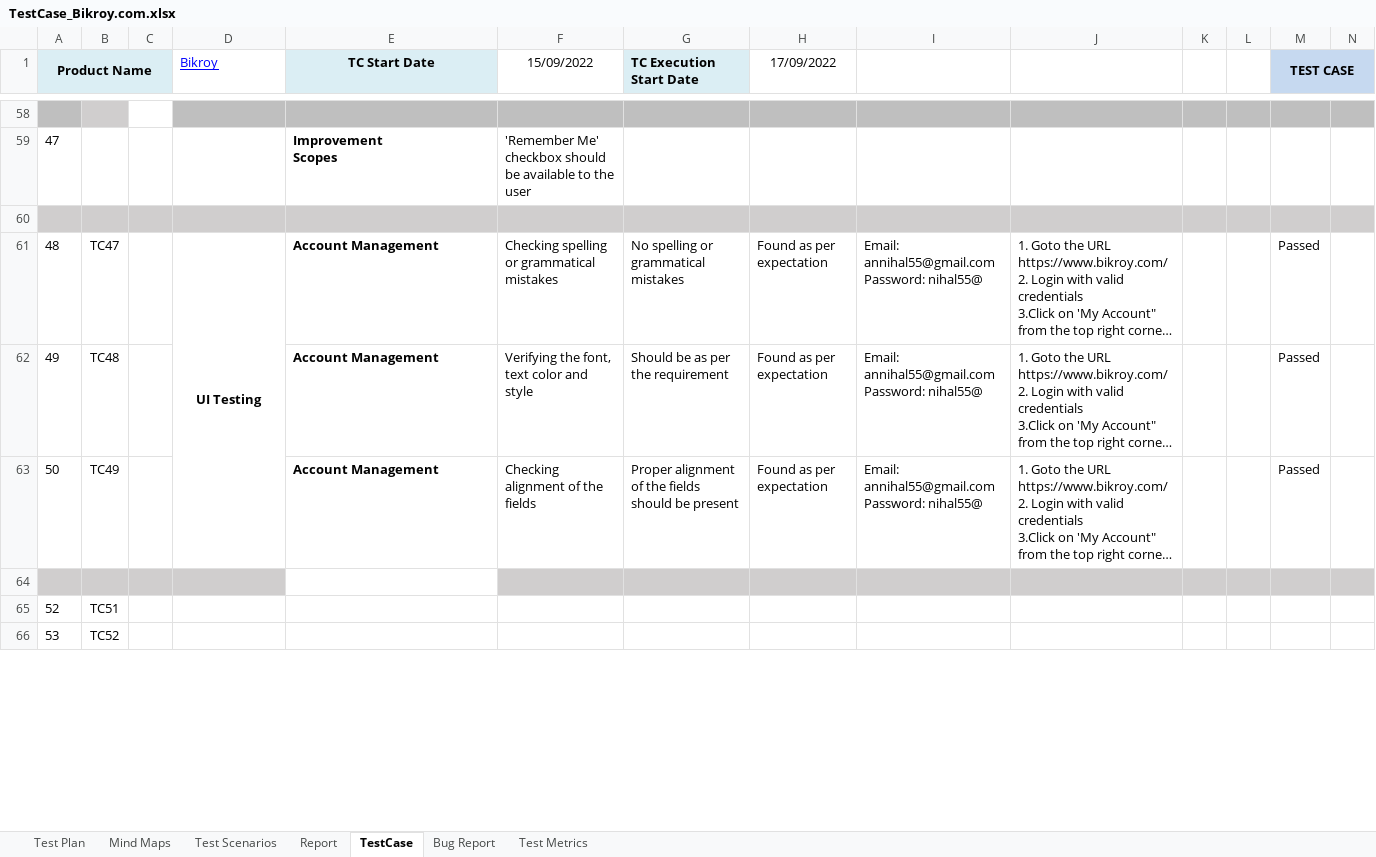
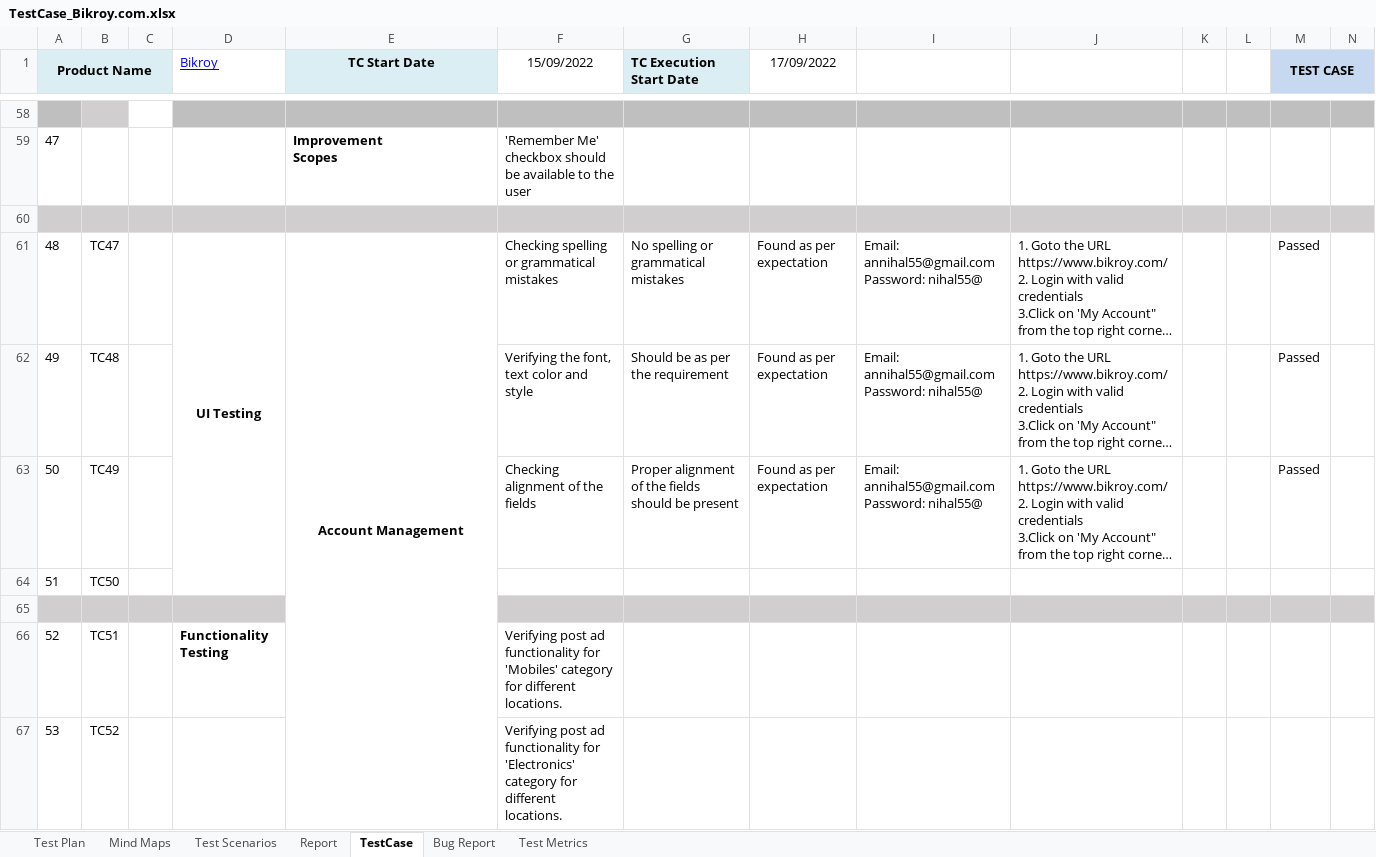
Before and after one commit to An-Nihal/Manual-Testing--Test-Cases-with-Scenarios--Mindmaps--Reports---Test-Metrics-, an Excel workbook: Manual Testing (Bikroy.com)/TestCase_Bikroy.com.xlsx, sheet TestCase, drawn as a sheet; only a part is shown, gaps mark what is left out; long unchanged cells end in …; values as stored, in another font and other column widths than the file's, no borders; conditional formats not drawn; addresses are those after the commit; the diff covers the shown part only; the diff names each change by its address in the sheet, - before the commit and + after, or states it on an @@ line.

Commit message:
Update TestCase_Bikroy.com.xlsx

```diff
--- a/Manual Testing (Bikroy.com)/TestCase_Bikroy.com.xlsx (sheet TestCase)
+++ b/Manual Testing (Bikroy.com)/TestCase_Bikroy.com.xlsx (sheet TestCase)
-E61 alignment: left
+E61 alignment: center
+E61:E91 merged
-E62:E63 (TC Start Date): Account Management
+E62:E63 (TC Start Date): (empty)
+row 64: 51 | TC50
-D66 (Bikroy): (empty)
+D66 (Bikroy): Functionality Testing
-F66 (15/09/2022): (empty)
+F66 (15/09/2022): Verifying post ad functionality for 'Mobiles' category for different locations.
-F67 (15/09/2022): (empty)
+F67 (15/09/2022): Verifying post ad functionality for 'Electronics' category for different locations.
```
Also changed, not shown: 12 edited cells and merged cells elsewhere in this sheet, formulas that keep their value, charts or pictures.
